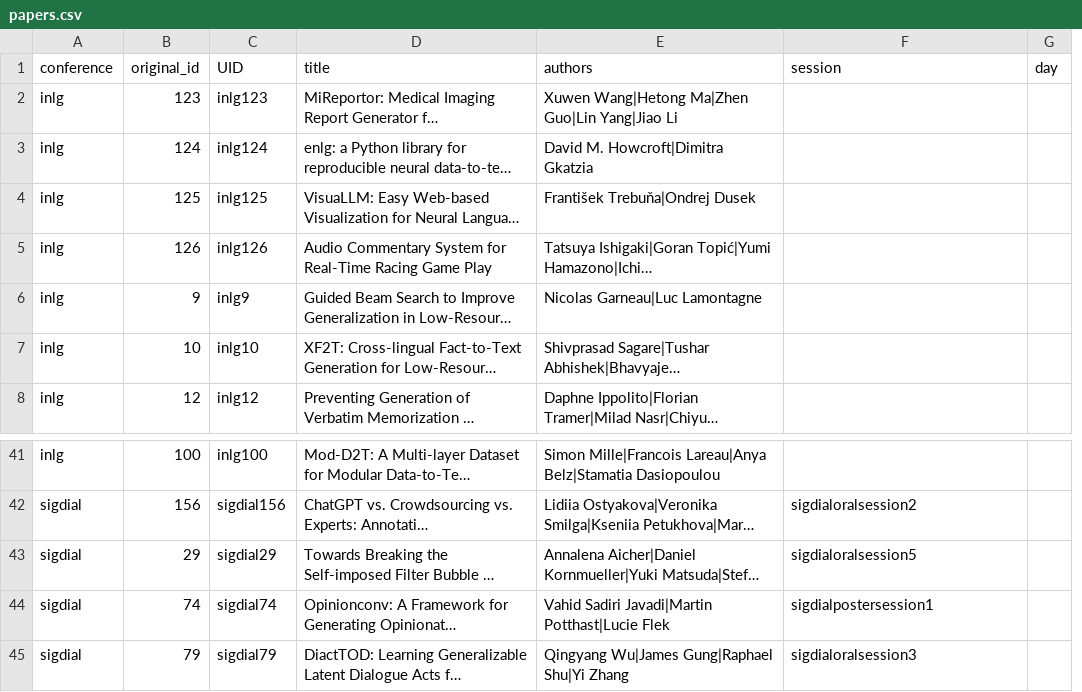
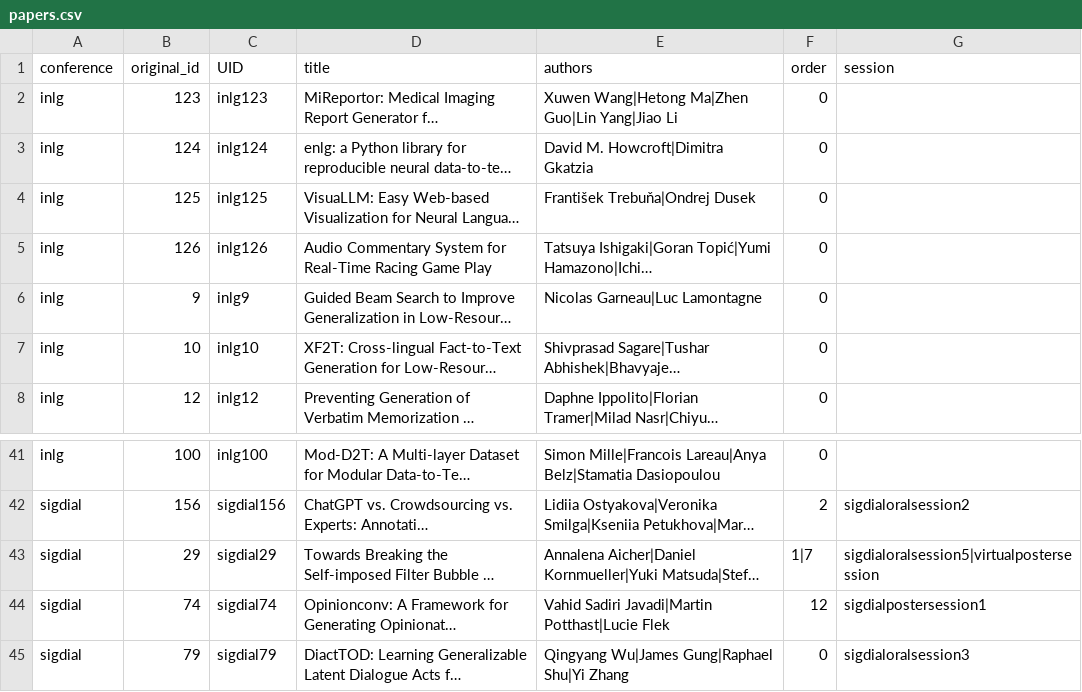
Before and after one commit to sigdialinlg2023/sigdialinlg2023.github.io, a CSV file: sitedata/papers.csv, drawn as a sheet; only a part is shown, gaps mark what is left out; long unchanged cells end in …; removed rows and columns are numbered as before the commit, all else as after; the diff names each change by its address in the sheet, - before the commit and + after, or states it on an @@ line.

Commit message:
Preserve paper order within session, enable papers in multiple sessions (e.g. oral, poster)

```diff
--- a/sitedata/papers.csv
+++ b/sitedata/papers.csv
+column F (order), rows 2-8: all 0; rows 41-45: 0 | 2 | 1|7 | 12 | 0
-column G (day), empty
-G43 (session): sigdialoralsession5
+G43 (session): sigdialoralsession5|virtualpostersession
```
Also changed, not shown: scripts/sigdial_sessions_exported.tsv, 3 other files.
